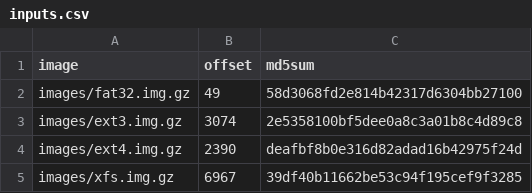
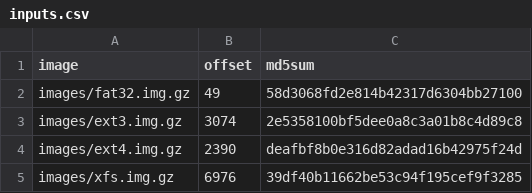
Before and after one commit to danluu/fs-errors, a CSV file: inputs.csv, drawn as a sheet.

Commit message:
Fix xfs offset.

```diff
--- a/inputs.csv
+++ b/inputs.csv
@@ -4,2 +4,2 @@ images/ext3.img.gz,3074,2e5358100bf5dee0a8c3a01b8c4d89c8
 images/ext4.img.gz,2390,deafbf8b0e316d82adad16b42975f24d
-images/xfs.img.gz,6967,39df40b11662be53c94f195cef9f3285
+images/xfs.img.gz,6976,39df40b11662be53c94f195cef9f3285
```
Also changed, not shown: 1 other file.
